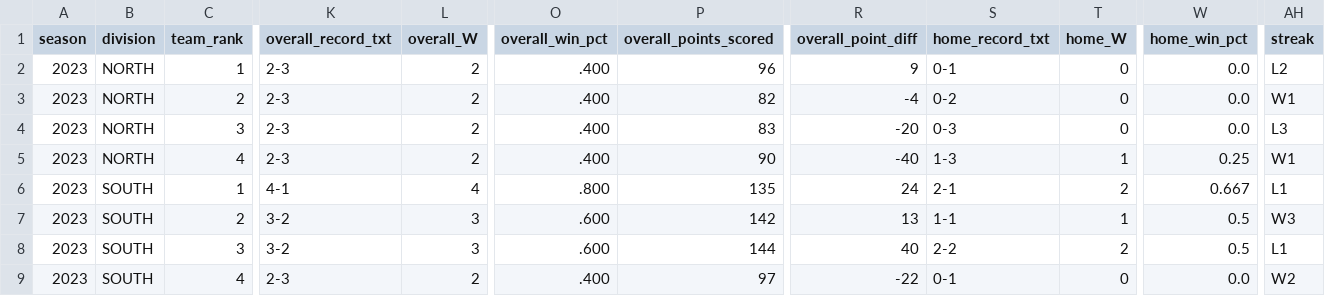
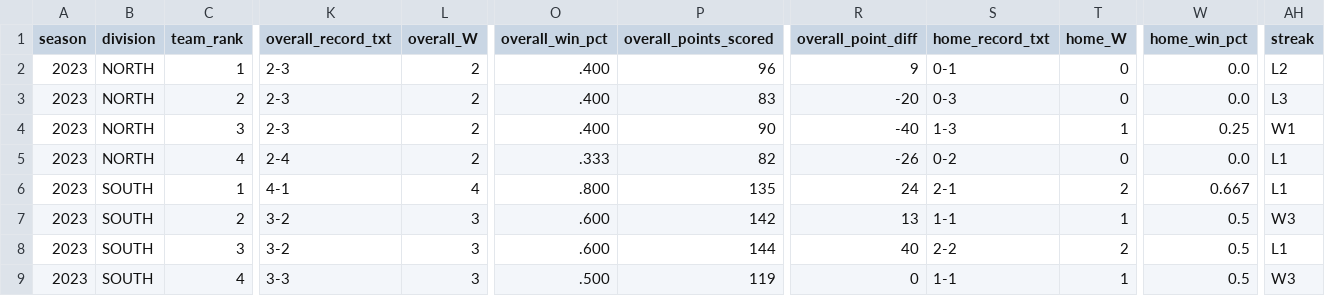
Before and after one commit to armstjc/usfl-2022-data-repository, a CSV file: standings/csv/2023_usfl_standings.csv, drawn as a sheet; only a part is shown, gaps mark what is left out; removed rows and columns are numbered as before the commit, all else as after; rows hold the shown columns only; the diff names each change by its address in the sheet, - before the commit and + after, or states it on an @@ line.

```diff
--- a/standings/csv/2023_usfl_standings.csv
+++ b/standings/csv/2023_usfl_standings.csv
-row 3: 2023 | NORTH | 2 | 2-3 | 2 | .400 | 82 | -4 | 0-2 | 0 | 0.0 | W1
-C3 (team_rank): 3
+C3 (team_rank): 2
-C4 (team_rank): 4
+C4 (team_rank): 3
+row 5: 2023 | NORTH | 4 | 2-4 | 2 | .333 | 82 | -26 | 0-2 | 0 | 0.0 | L1
-K9 (overall_record_txt): 2-3
+K9 (overall_record_txt): 3-3
-L9 (overall_W): 2
+L9 (overall_W): 3
-O9 (overall_win_pct): .400
+O9 (overall_win_pct): .500
-P9 (overall_points_scored): 97
+P9 (overall_points_scored): 119
-R9 (overall_point_diff): -22
+R9 (overall_point_diff): 0
-S9 (home_record_txt): 0-1
+S9 (home_record_txt): 1-1
-T9 (home_W): 0
+T9 (home_W): 1
-W9 (home_win_pct): 0.0
+W9 (home_win_pct): 0.5
-AH9 (streak): W2
+AH9 (streak): W3
```
Also changed, not shown: player_stats/game_stats/2022_player_game_stats.csv, player_stats/game_stats/2023_player_game_stats.csv, 35 other files.
